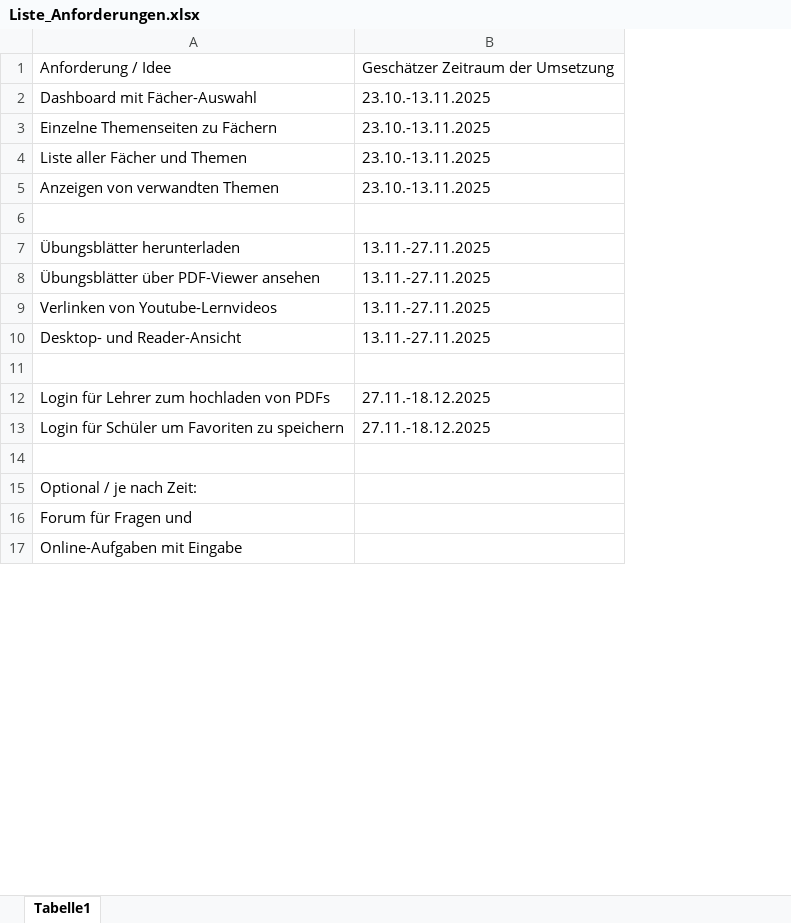
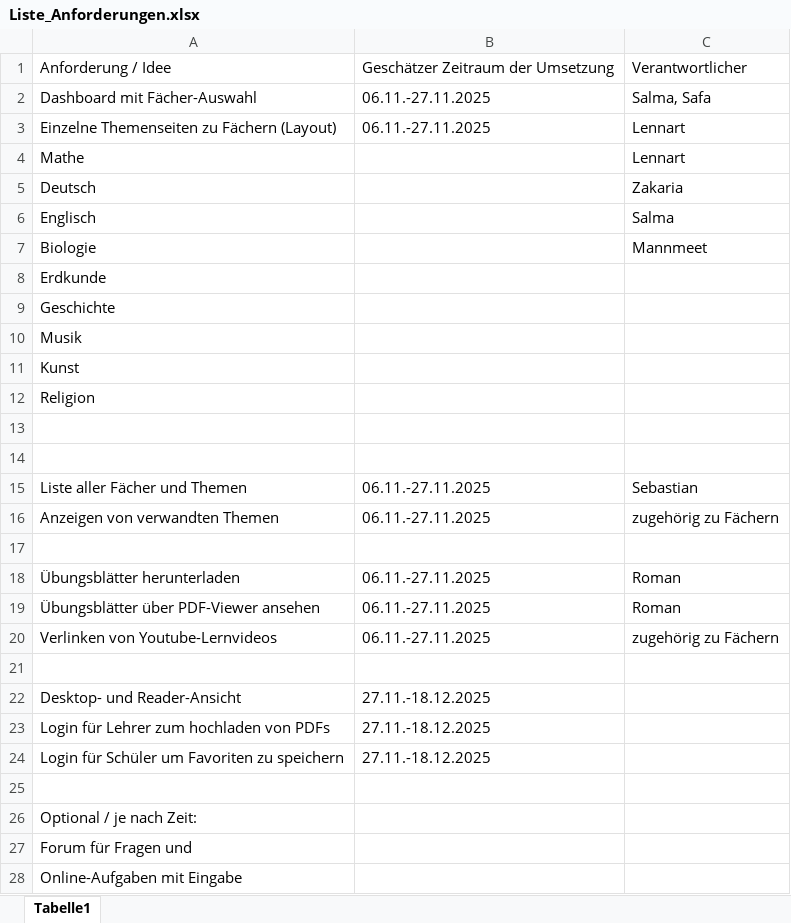
Before and after one commit to mannmeet04/SWE, an Excel workbook: Liste_Anforderungen.xlsx, sheet Tabelle1, drawn as a sheet; only a part is shown; values as stored, in another font and other column widths than the file's, no borders; removed rows and columns are numbered as before the commit, all else as after; the diff names each change by its address in the sheet, - before the commit and + after, or states it on an @@ line.

Commit message:
Replace Liste_Anforderungen.xlsx

```diff
--- a/Liste_Anforderungen.xlsx (sheet Tabelle1)
+++ b/Liste_Anforderungen.xlsx (sheet Tabelle1)
+column C, rows 1-3: Verantwortlicher | Salma, Safa | Lennart
-B2:B3: 23.10.-13.11.2025
+B2:B3: 06.11.-27.11.2025
-A3: Einzelne Themenseiten zu Fächern
+A3: Einzelne Themenseiten zu Fächern (Layout)
-row 4: Liste aller Fächer und Themen | 23.10.-13.11.2025
-row 5: Anzeigen von verwandten Themen | 23.10.-13.11.2025
+row 4: Mathe |  | Lennart
+row 5: Deutsch |  | Zakaria
+row 6: Englisch |  | Salma
+row 7: Biologie |  | Mannmeet
+row 8: Erdkunde
+row 9: Geschichte
+row 10: Musik
+row 11: Kunst
+row 12: Religion
-row 7: Übungsblätter herunterladen | 13.11.-27.11.2025
-row 8: Übungsblätter über PDF-Viewer ansehen | 13.11.-27.11.2025
-row 9: Verlinken von Youtube-Lernvideos | 13.11.-27.11.2025
-row 10: Desktop- und Reader-Ansicht | 13.11.-27.11.2025
+row 15: Liste aller Fächer und Themen | 06.11.-27.11.2025 | Sebastian
+row 16: Anzeigen von verwandten Themen | 06.11.-27.11.2025 | zugehörig zu Fächern
+row 17: (empty)
+row 18: Übungsblätter herunterladen | 06.11.-27.11.2025 | Roman
+row 19: Übungsblätter über PDF-Viewer ansehen | 06.11.-27.11.2025 | Roman
+row 20: Verlinken von Youtube-Lernvideos | 06.11.-27.11.2025 | zugehörig zu Fächern
+row 21: (empty)
+row 22: Desktop- und Reader-Ansicht | 27.11.-18.12.2025
```
